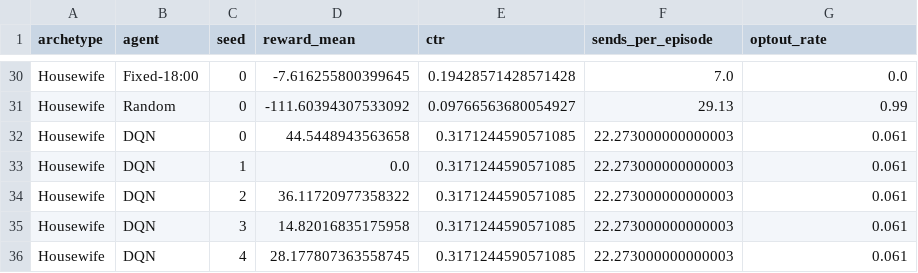
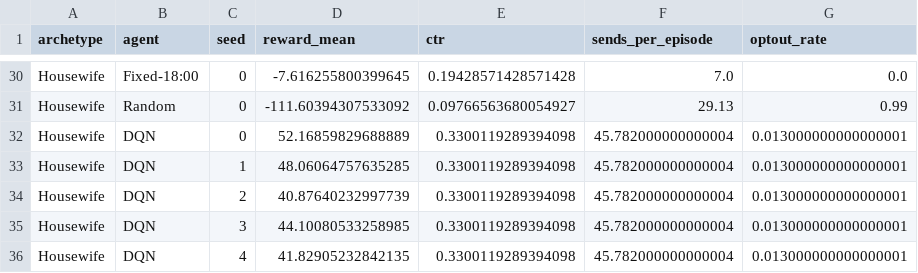
Before and after one commit to NorbuLew/ML-Assignment, a CSV file: DQN/results/dqn_results.csv, drawn as a sheet; only a part is shown, gaps mark what is left out; the diff covers the shown part only.

```diff
--- a/DQN/results/dqn_results.csv
+++ b/DQN/results/dqn_results.csv
@@ -31,6 +31,6 @@ Housewife,Fixed-18:00,0,-7.616255800399645,0.19428571428571428,7.0,0.0
 Housewife,Random,0,-111.60394307533092,0.09766563680054927,29.13,0.99
-Housewife,DQN,0,44.5448943563658,0.3171244590571085,22.273000000000003,0.061
-Housewife,DQN,1,0.0,0.3171244590571085,22.273000000000003,0.061
-Housewife,DQN,2,36.11720977358322,0.3171244590571085,22.273000000000003,0.061
-Housewife,DQN,3,14.82016835175958,0.3171244590571085,22.273000000000003,0.061
-Housewife,DQN,4,28.177807363558745,0.3171244590571085,22.273000000000003,0.061
+Housewife,DQN,0,52.16859829688889,0.3300119289394098,45.782000000000004,0.013000000000000001
+Housewife,DQN,1,48.06064757635285,0.3300119289394098,45.782000000000004,0.013000000000000001
+Housewife,DQN,2,40.87640232997739,0.3300119289394098,45.782000000000004,0.013000000000000001
+Housewife,DQN,3,44.10080533258985,0.3300119289394098,45.782000000000004,0.013000000000000001
+Housewife,DQN,4,41.82905232842135,0.3300119289394098,45.782000000000004,0.013000000000000001
```
Also changed, not shown: 61 edited cells elsewhere in this file, 6 other files.
